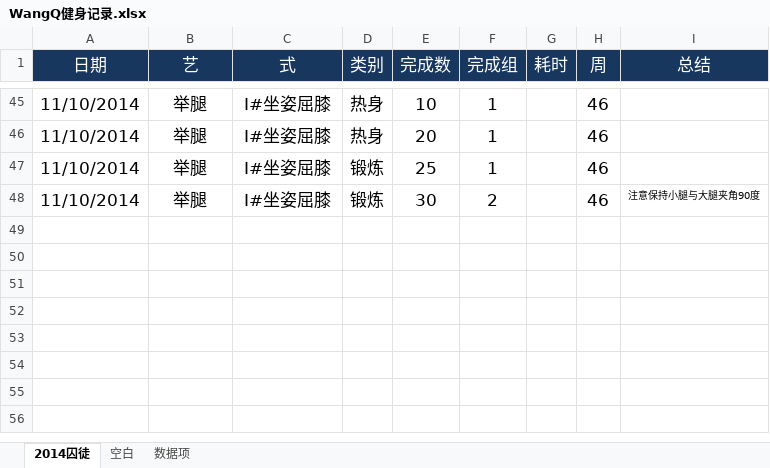
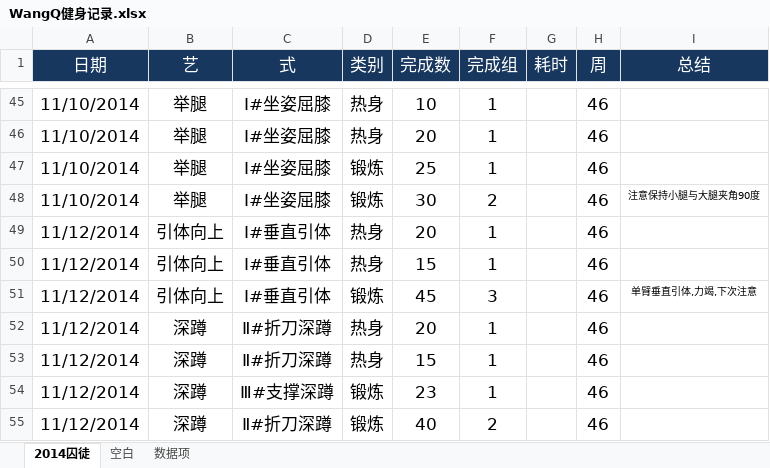
Before and after one commit to rikyoo/PersonalFiles, an Excel workbook: WangQ健身记录.xlsx, sheet 2014囚徒, drawn as a sheet; only a part is shown, gaps mark what is left out; values as stored, in another font and other column widths than the file's, no borders; conditional formats not drawn; the diff names each change by its address in the sheet, - before the commit and + after, or states it on an @@ line.

Commit message:
2014-11-12 锻炼记录

```diff
--- a/WangQ健身记录.xlsx (sheet 2014囚徒)
+++ b/WangQ健身记录.xlsx (sheet 2014囚徒)
+row 49: 11/12/2014 | 引体向上 | Ⅰ#垂直引体 | 热身 | 20 | 1 |  | 46
+row 50: 11/12/2014 | 引体向上 | Ⅰ#垂直引体 | 热身 | 15 | 1 |  | 46
+row 51: 11/12/2014 | 引体向上 | Ⅰ#垂直引体 | 锻炼 | 45 | 3 |  | 46 | 单臂垂直引体,力竭,下次注意
+row 52: 11/12/2014 | 深蹲 | Ⅱ#折刀深蹲 | 热身 | 20 | 1 |  | 46
+row 53: 11/12/2014 | 深蹲 | Ⅱ#折刀深蹲 | 热身 | 15 | 1 |  | 46
+row 54: 11/12/2014 | 深蹲 | Ⅲ#支撑深蹲 | 锻炼 | 23 | 1 |  | 46
+row 55: 11/12/2014 | 深蹲 | Ⅱ#折刀深蹲 | 锻炼 | 40 | 2 |  | 46
```
